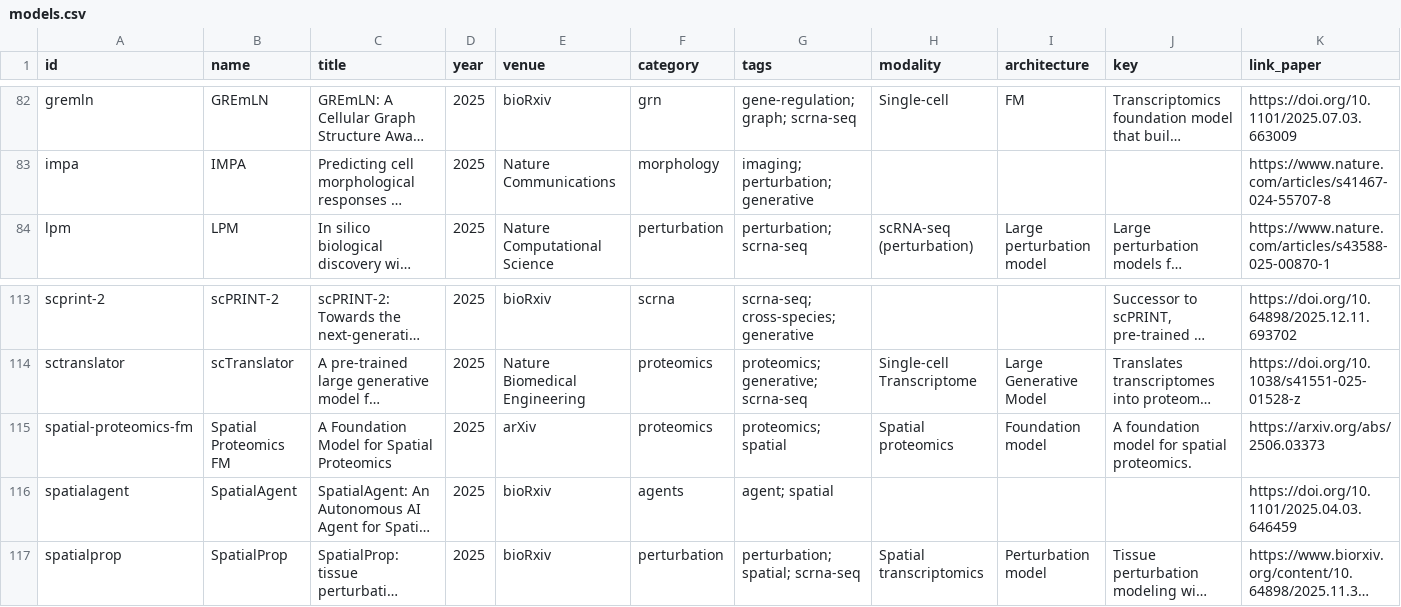
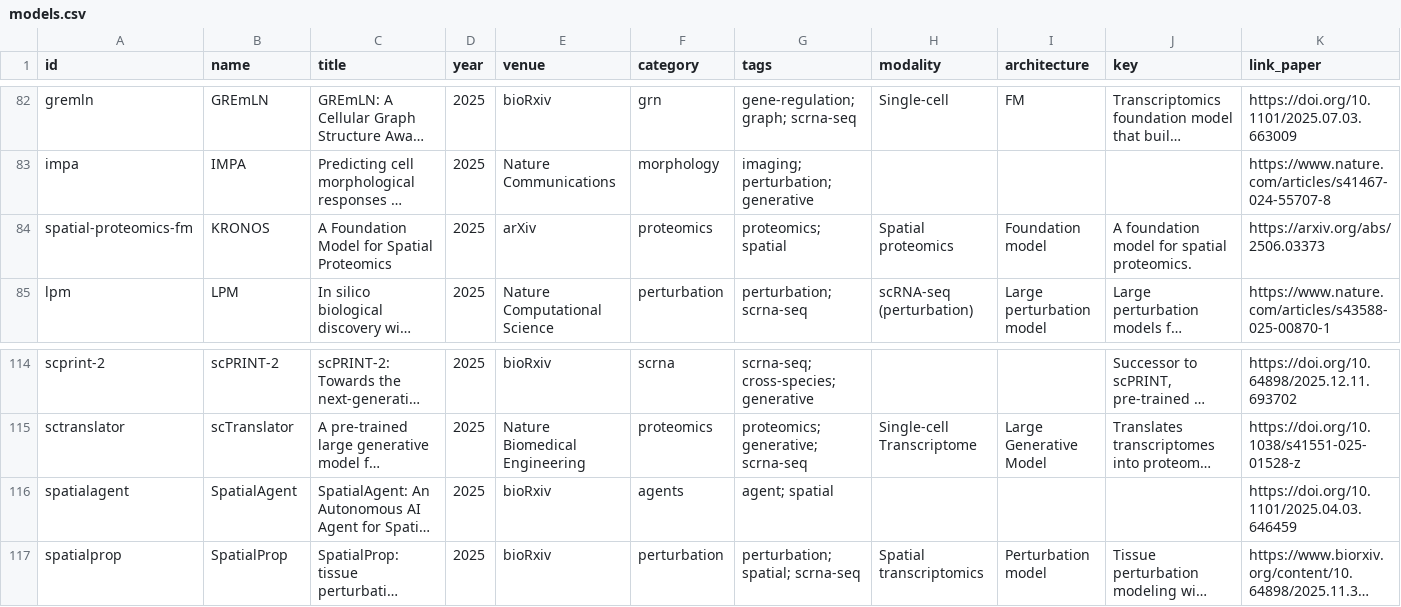
Before and after one commit to MohammadUsman0/single-cell-foundation-models, a CSV file: exports/models.csv, drawn as a sheet; only a part is shown, gaps mark what is left out; long unchanged cells end in …; removed rows and columns are numbered as before the commit, all else as after; rows hold the shown columns only; the diff names each change by its address in the sheet, - before the commit and + after, or states it on an @@ line.

```diff
--- a/exports/models.csv
+++ b/exports/models.csv
+row 84: spatial-proteomics-fm | KRONOS | A Foundation Model for Spatial Proteomics | 2025 | arXiv | proteomics | proteomics; spatial | Spatial proteomics | Foundation model | A foundation model for spatial proteomics. | https://arxiv.org/abs/2506.03373
-row 115: spatial-proteomics-fm | Spatial Proteomics FM | A Foundation Model for Spatial Proteomics | 2025 | arXiv | proteomics | proteomics; spatial | Spatial proteomics | Foundation model | A foundation model for spatial proteomics. | https://arxiv.org/abs/2506.03373
```
Also changed, not shown: 44 other files.
